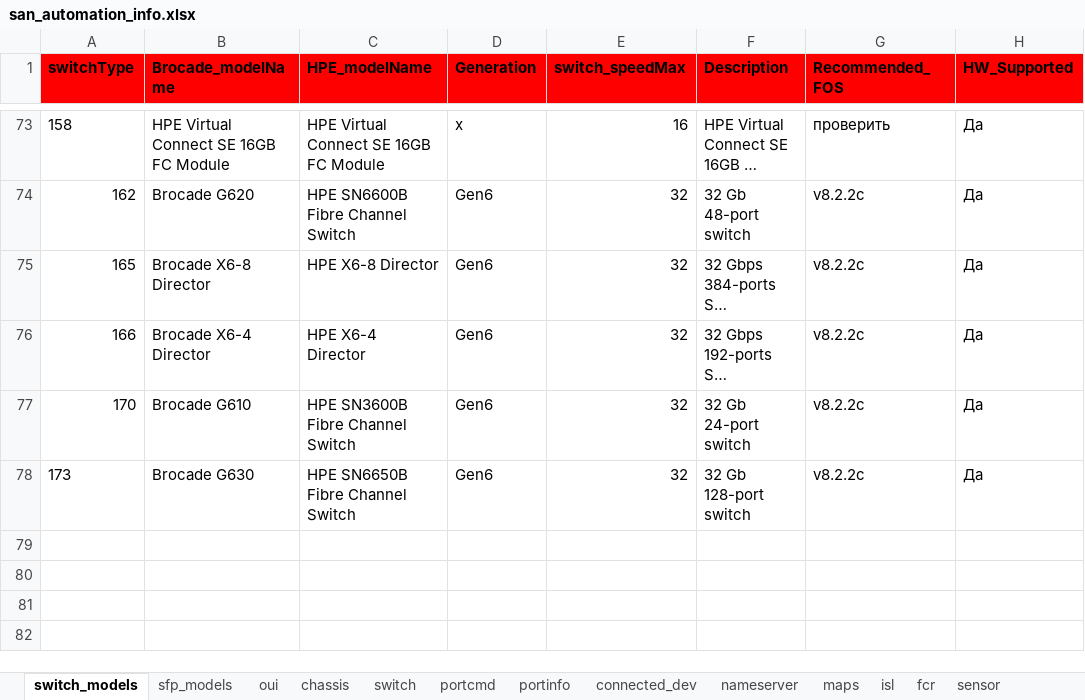
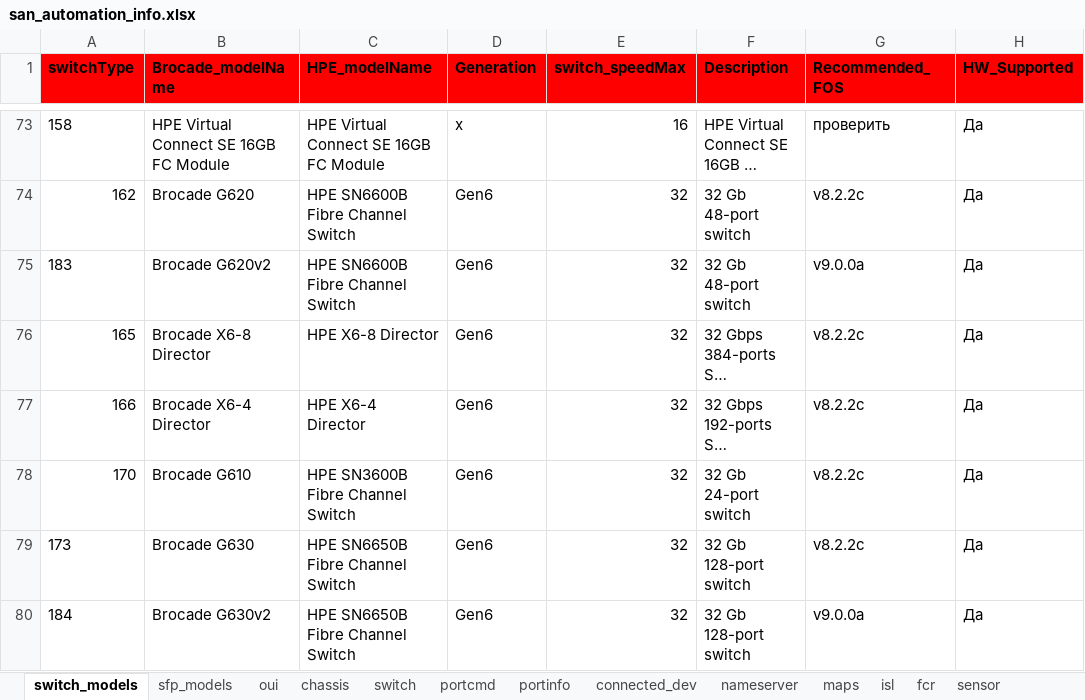
Before and after one commit to KonstantinAlxVlasenko/san_report_automation, an Excel workbook: san_automation_info.xlsx, sheet switch_models, drawn as a sheet; only a part is shown, gaps mark what is left out; long unchanged cells end in …; values as stored, in another font and other column widths than the file's, no borders; the diff names each change by its address in the sheet, - before the commit and + after, or states it on an @@ line.

```diff
--- a/san_automation_info.xlsx (sheet switch_models)
+++ b/san_automation_info.xlsx (sheet switch_models)
+row 75: 183 | Brocade G620v2 | HPE SN6600B Fibre Channel Switch | Gen6 | 32 | 32 Gb 48-port switch | v9.0.0a | Да
+row 80: 184 | Brocade G630v2 | HPE SN6650B Fibre Channel Switch | Gen6 | 32 | 32 Gb 128-port switch | v9.0.0a | Да
```
Also changed, not shown: sheet oui, report_info.xlsx, 6 other files.
